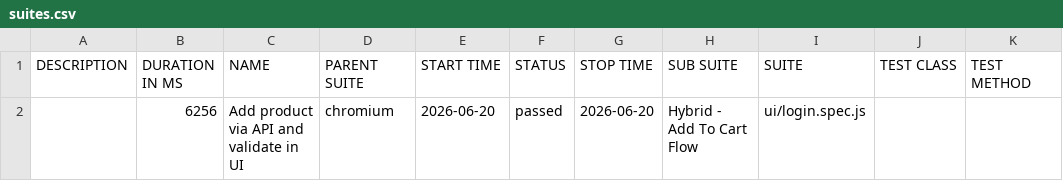
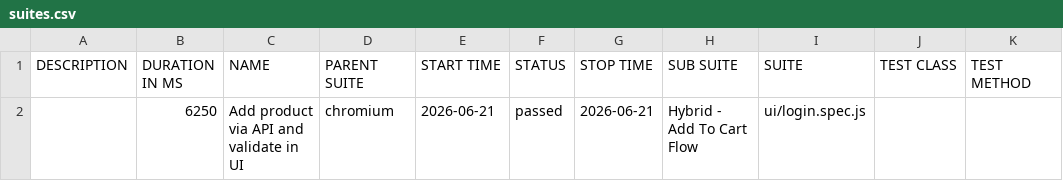
Before and after one commit to sryalluri/playwright-hybrid-framework, a CSV file: data/suites.csv, drawn as a sheet.

```diff
--- a/data/suites.csv
+++ b/data/suites.csv
@@ -1,2 +1,2 @@
 "DESCRIPTION","DURATION IN MS","NAME","PARENT SUITE","START TIME","STATUS","STOP TIME","SUB SUITE","SUITE","TEST CLASS","TEST METHOD"
-"","6256","Add product via API and validate in UI","chromium","2026-06-20","passed","2026-06-20","Hybrid - Add To Cart Flow","ui/login.spec.js","",""
+"","6250","Add product via API and validate in UI","chromium","2026-06-21","passed","2026-06-21","Hybrid - Add To Cart Flow","ui/login.spec.js","",""
```
Also changed, not shown: 19 other files.
